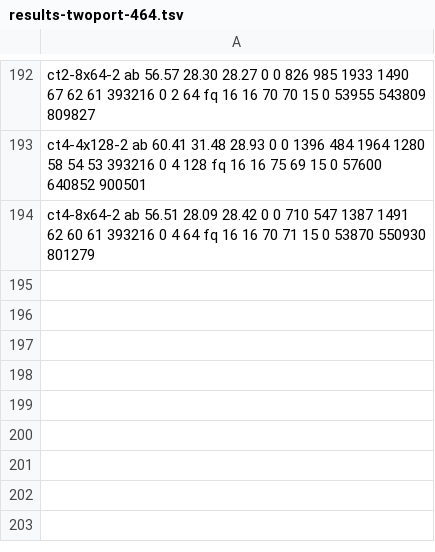
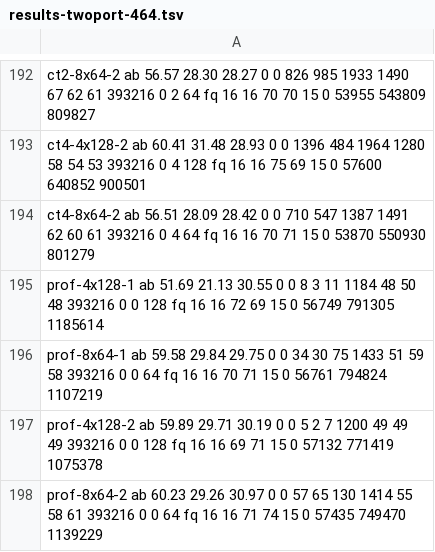
Before and after one commit to kernelorg-mirror/linux_kernel_git_snitzer_linux, a TSV file: NFSD_TCP_WRITE_ZEROCOPY/xeu-rig/results-twoport-464.tsv, drawn as a sheet; only a part is shown, gaps mark what is left out; the diff names each change by its address in the sheet, - before the commit and + after, or states it on an @@ line.

Commit message:
NFSD_TCP_WRITE_ZEROCOPY: the receive path traced at 60 GB/s, four rings and eight
Counters and profiles for the rings' CPUs and nfsd's apart, on both
layouts. The layouts are the same to within 3% on nfsd's CPUs. The
copy is 39% of nfsd's cycles and 61% of its fetches from memory, 1.20
lines for each line of payload, as the bare copy in frame-sized pieces
does; the other 0.77 has no item over 0.16. copybench with stores
alone and loads alone shows neither direction capped where the copy
runs, so it is the two together.

One traced run had port a silent again with the server's CPUs being
recorded as it began: port a's receive CPUs go idle and nothing on
the server is stuck.

twoport.sh's PROFILE=1 now reports by group of CPUs and samples the
fetches from memory; copybench gains wr and rd.

Signed-off-by: Mike Snitzer <snitzer@kernel.org>

```diff
--- a/NFSD_TCP_WRITE_ZEROCOPY/xeu-rig/results-twoport-464.tsv
+++ b/NFSD_TCP_WRITE_ZEROCOPY/xeu-rig/results-twoport-464.tsv
+row 195: prof-4x128-1 ab 51.69 21.13 30.55 0 0 8 3 11 1184 48 50 48 393216 0 0 128 fq 16 16 72 69 15 0 56749 791305 1185614
+row 196: prof-8x64-1 ab 59.58 29.84 29.75 0 0 34 30 75 1433 51 59 58 393216 0 0 64 fq 16 16 70 71 15 0 56761 794824 1107219
+row 197: prof-4x128-2 ab 59.89 29.71 30.19 0 0 5 2 7 1200 49 49 49 393216 0 0 128 fq 16 16 69 71 15 0 57132 771419 1075378
+row 198: prof-8x64-2 ab 60.23 29.26 30.97 0 0 57 65 130 1414 55 58 61 393216 0 0 64 fq 16 16 71 74 15 0 57435 749470 1139229
```
Also changed, not shown: 3 other files.
